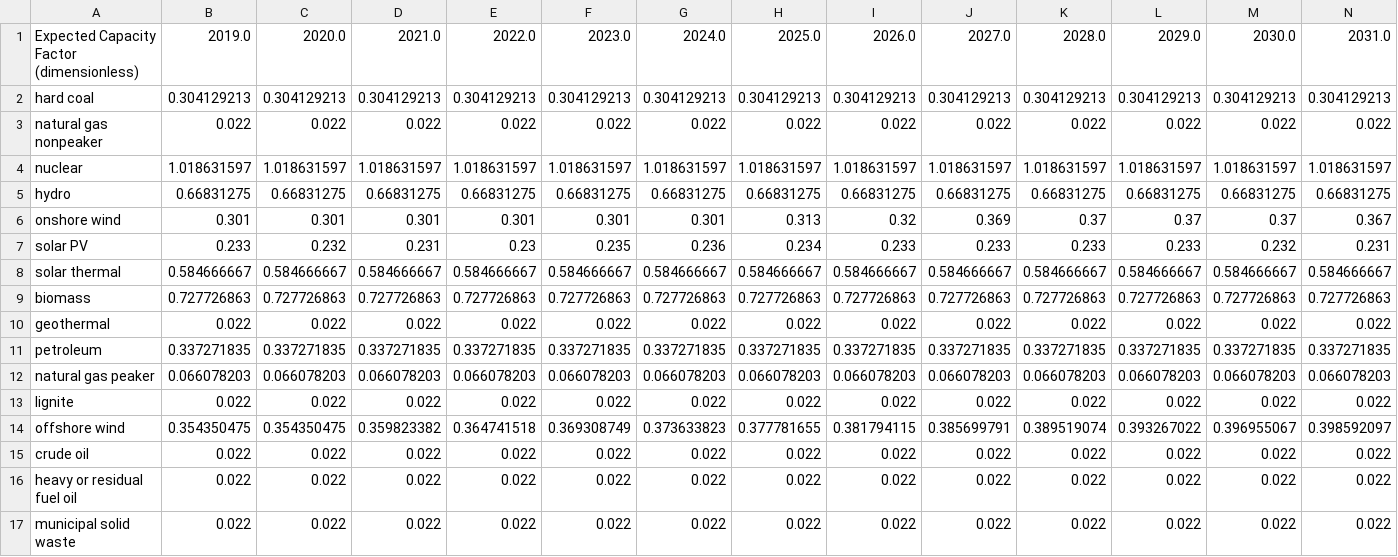
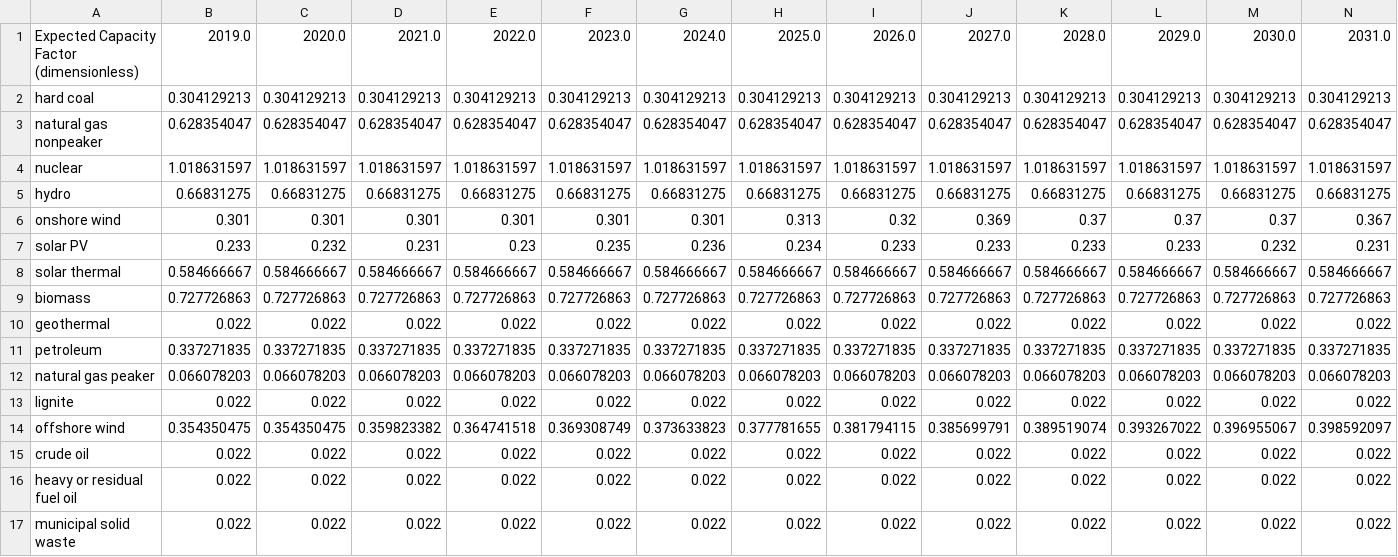
Before and after one commit to EnergyInnovation/eps-tennessee, a CSV file: InputData/elec/BECF/BECF-new.csv, drawn as a sheet; only a part is shown; removed rows and columns are numbered as before the commit, all else as after; rows hold the shown columns only; the diff names each change by its address in the sheet, - before the commit and + after, or states it on an @@ line.

```diff
--- a/InputData/elec/BECF/BECF-new.csv
+++ b/InputData/elec/BECF/BECF-new.csv
-row 3: natural gas nonpeaker | 0.022 | 0.022 | 0.022 | 0.022 | 0.022 | 0.022 | 0.022 | 0.022 | 0.022 | 0.022 | 0.022 | 0.022 | 0.022
+row 3: natural gas nonpeaker | 0.628354047 | 0.628354047 | 0.628354047 | 0.628354047 | 0.628354047 | 0.628354047 | 0.628354047 | 0.628354047 | 0.628354047 | 0.628354047 | 0.628354047 | 0.628354047 | 0.628354047
```
Also changed, not shown: InputData/io-model/BDCSoCaESoPbIC/BDCSoCbIC.csv, InputData/io-model/DLIM/DLIM.csv, 6 other files.
